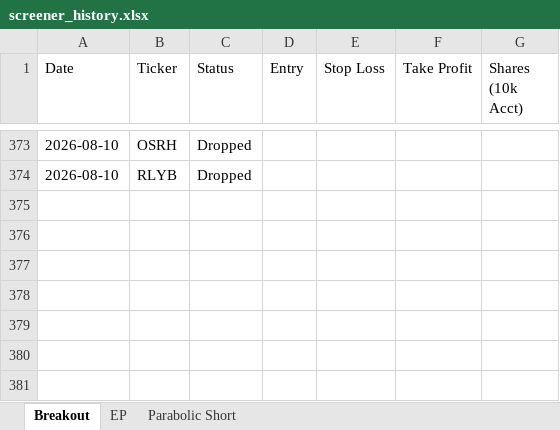
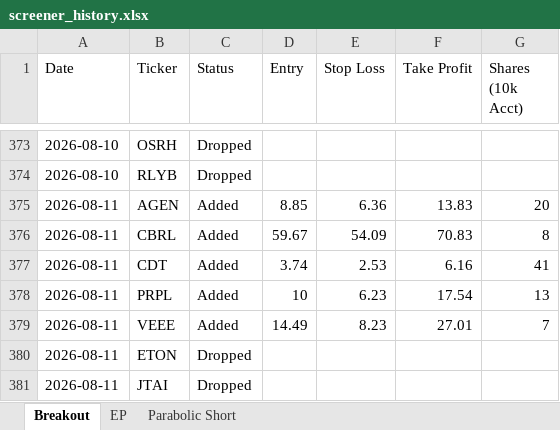
Before and after one commit to petarpanchev-lgtm/bug-free-umbrella, an Excel workbook: screener_history.xlsx, sheet Breakout, drawn as a sheet; only a part is shown, gaps mark what is left out; values as stored, in another font and other column widths than the file's, no borders; the diff names each change by its address in the sheet, - before the commit and + after, or states it on an @@ line.

```diff
--- a/screener_history.xlsx (sheet Breakout)
+++ b/screener_history.xlsx (sheet Breakout)
+row 375: 2026-08-11 | AGEN | Added | 8.85 | 6.36 | 13.83 | 20
+row 376: 2026-08-11 | CBRL | Added | 59.67 | 54.09 | 70.83 | 8
+row 377: 2026-08-11 | CDT | Added | 3.74 | 2.53 | 6.16 | 41
+row 378: 2026-08-11 | PRPL | Added | 10 | 6.23 | 17.54 | 13
+row 379: 2026-08-11 | VEEE | Added | 14.49 | 8.23 | 27.01 | 7
+row 380: 2026-08-11 | ETON | Dropped
+row 381: 2026-08-11 | JTAI | Dropped
```
Also changed, not shown: sheet EP.
